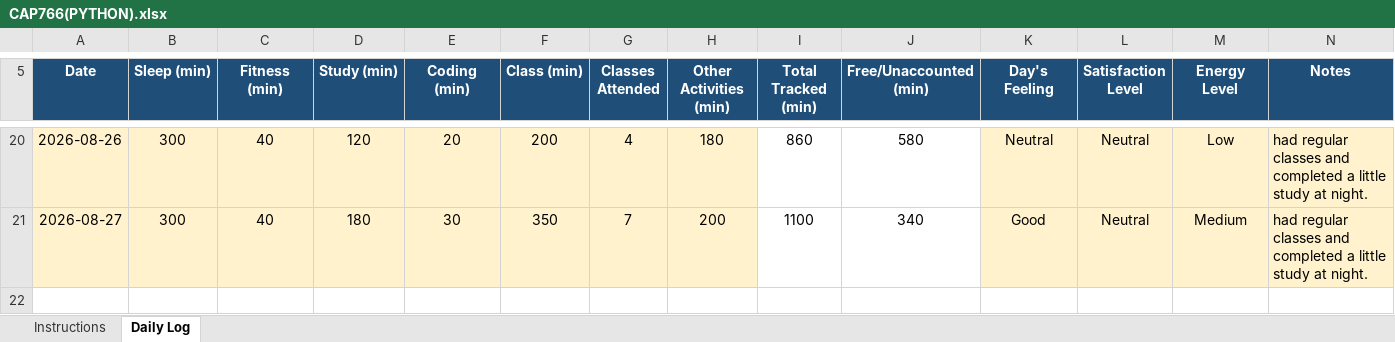
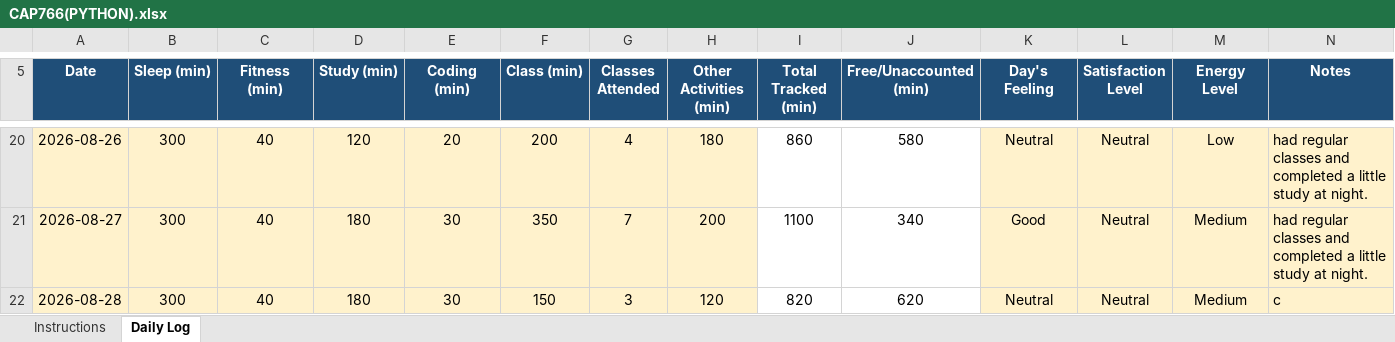
Before and after one commit to djveeru12345-wq/CAP776-GROUP-I-, an Excel workbook: CAP766(PYTHON).xlsx, sheet Daily Log, drawn as a sheet; only a part is shown, gaps mark what is left out; values as stored, in another font and other column widths than the file's, no borders; conditional formats not drawn; the diff names each change by its address in the sheet, - before the commit and + after, or states it on an @@ line.

Commit message:
updated excel file

```diff
--- a/CAP766(PYTHON).xlsx (sheet Daily Log)
+++ b/CAP766(PYTHON).xlsx (sheet Daily Log)
+row 22: 2026-08-28 | 300 | 40 | 180 | 30 | 150 | 3 | 120 | 820 | 620 | Neutral | Neutral | Medium | c
```
Also changed, not shown: 1 other file.
